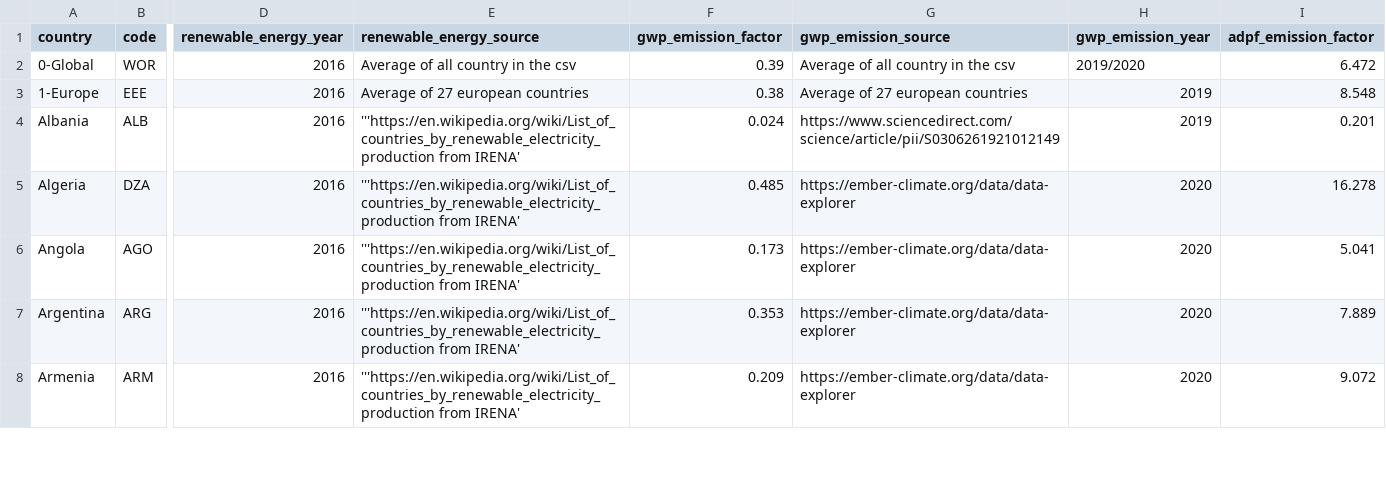
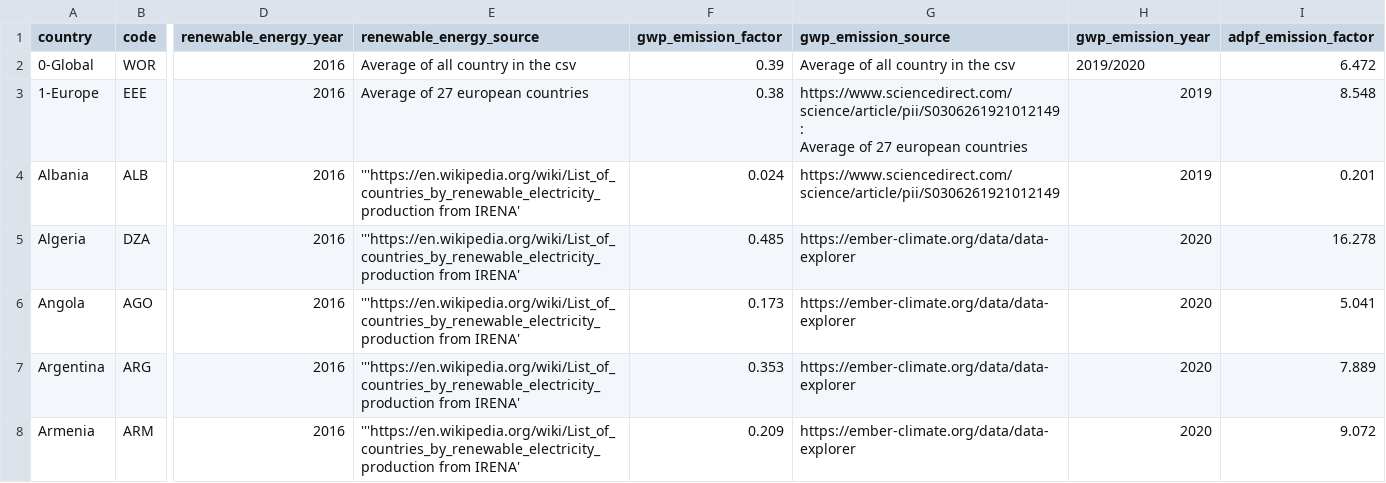
Before and after one commit to Boavizta/boaviztapi, a CSV file: boaviztapi/data/electricity/electricity_impact_factors.csv, drawn as a sheet; only a part is shown, gaps mark what is left out; ↵ is a line break in a cell; the diff names each change by its address in the sheet, - before the commit and + after, or states it on an @@ line.

```diff
--- a/boaviztapi/data/electricity/electricity_impact_factors.csv
+++ b/boaviztapi/data/electricity/electricity_impact_factors.csv
-G3 (gwp_emission_source): Average of…
+G3 (gwp_emission_source): https://www.sciencedirect.com/science/article/pii/S0306261921012149 : ↵ Average of…
```
Also changed, not shown: 25 other files.
